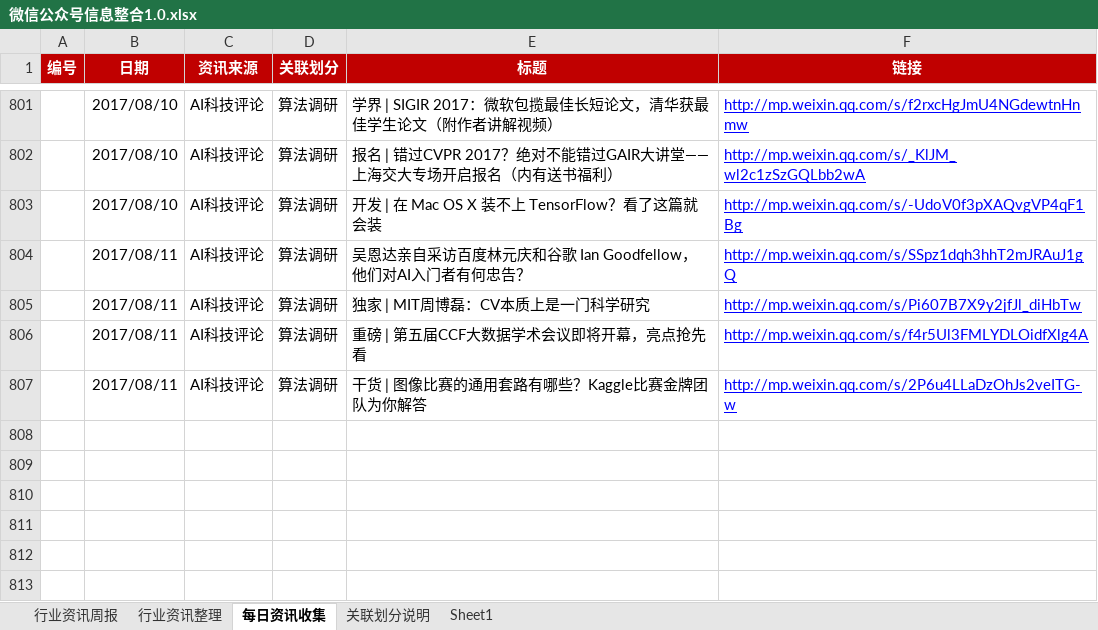
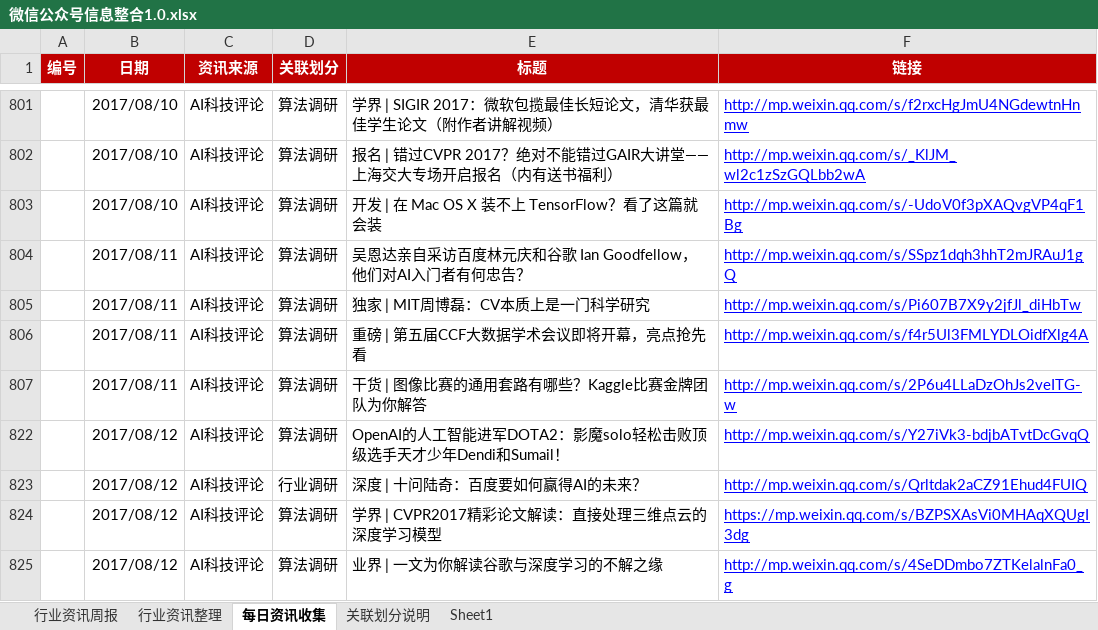
Before and after one commit to Johnqiu123/TradeInformation, an Excel workbook: 微信公众号信息整合1.0.xlsx, sheet 每日资讯收集, drawn as a sheet; only a part is shown, gaps mark what is left out; values as stored, in another font and other column widths than the file's, no borders; the diff names each change by its address in the sheet, - before the commit and + after, or states it on an @@ line.

Commit message:
20170813更新
20170813更新

```diff
--- a/微信公众号信息整合1.0.xlsx (sheet 每日资讯收集)
+++ b/微信公众号信息整合1.0.xlsx (sheet 每日资讯收集)
+row 822:  | 2017/08/12 | AI科技评论 | 算法调研 | OpenAI的人工智能进军DOTA2：影魔solo轻松击败顶级选手天才少年Dendi和Sumail！ | http://mp.weixin.qq.com/s/Y27iVk3-bdjbATvtDcGvqQ
+row 823:  | 2017/08/12 | AI科技评论 | 行业调研 | 深度 | 十问陆奇：百度要如何赢得AI的未来？ | http://mp.weixin.qq.com/s/Qrltdak2aCZ91Ehud4FUIQ
+row 824:  | 2017/08/12 | AI科技评论 | 算法调研 | 学界 | CVPR2017精彩论文解读：直接处理三维点云的深度学习模型 | https://mp.weixin.qq.com/s/BZPSXAsVi0MHAqXQUgI3dg
+row 825:  | 2017/08/12 | AI科技评论 | 算法调研 | 业界 | 一文为你解读谷歌与深度学习的不解之缘 | http://mp.weixin.qq.com/s/4SeDDmbo7ZTKelalnFa0_g
```
Also changed, not shown: sheet 行业资讯周报, hidden cells.
